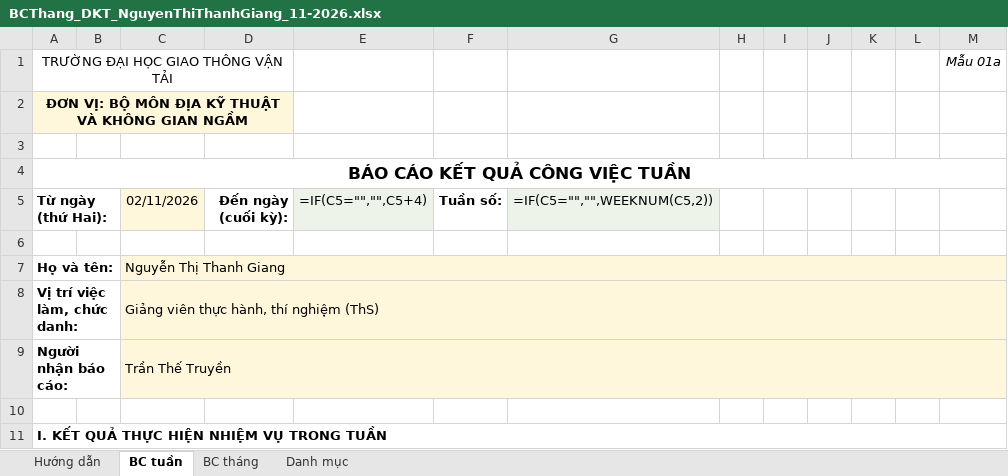
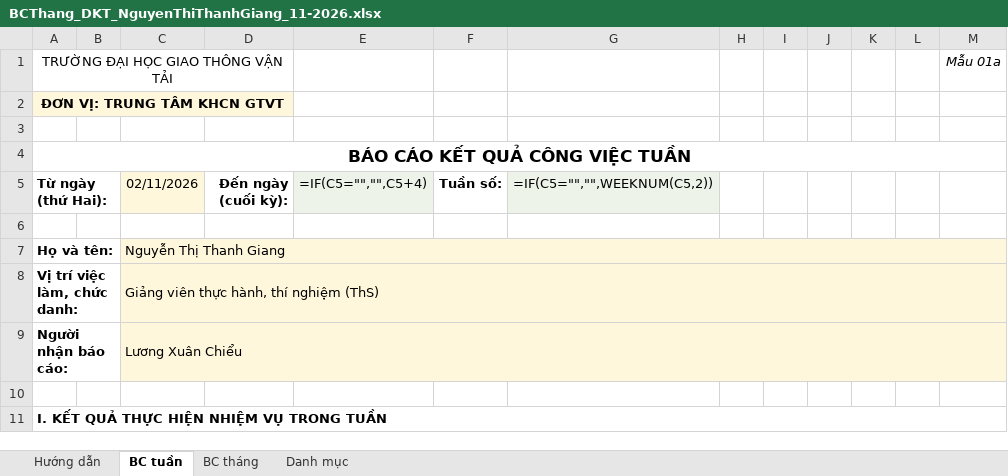
Before and after one commit to quocdungnguyen0810-ux/baocao-bomon-dkt-kgn, an Excel workbook: output_bao_cao_dkt/Ky_11_2026/BCThang_DKT_NguyenThiThanhGiang_11-2026.xlsx, sheet BC tuần, drawn as a sheet; only a part is shown; values as stored, in another font and other column widths than the file's, no borders; formulas without a stored value are shown as written; the diff names each change by its address in the sheet, - before the commit and + after, or states it on an @@ line.

```diff
--- a/output_bao_cao_dkt/Ky_11_2026/BCThang_DKT_NguyenThiThanhGiang_11-2026.xlsx (sheet BC tuần)
+++ b/output_bao_cao_dkt/Ky_11_2026/BCThang_DKT_NguyenThiThanhGiang_11-2026.xlsx (sheet BC tuần)
-A2 (Từ ngày (thứ Hai):): ĐƠN VỊ: BỘ MÔN ĐỊA KỸ THUẬT VÀ KHÔNG GIAN NGẦM
+A2 (Từ ngày (thứ Hai):): ĐƠN VỊ: TRUNG TÂM KHCN GTVT
-C9 (02/11/2026): Trần Thế Truyền
+C9 (02/11/2026): Lương Xuân Chiểu
```
Also changed, not shown: sheet BC tháng, CSDL_BaoCao_BoMon_DKT_KGN.xlsx, Ke_hoach_cong_viec/CSDL_BaoCao_BoMon_DKT_KGN.xlsx, 11 other files.
